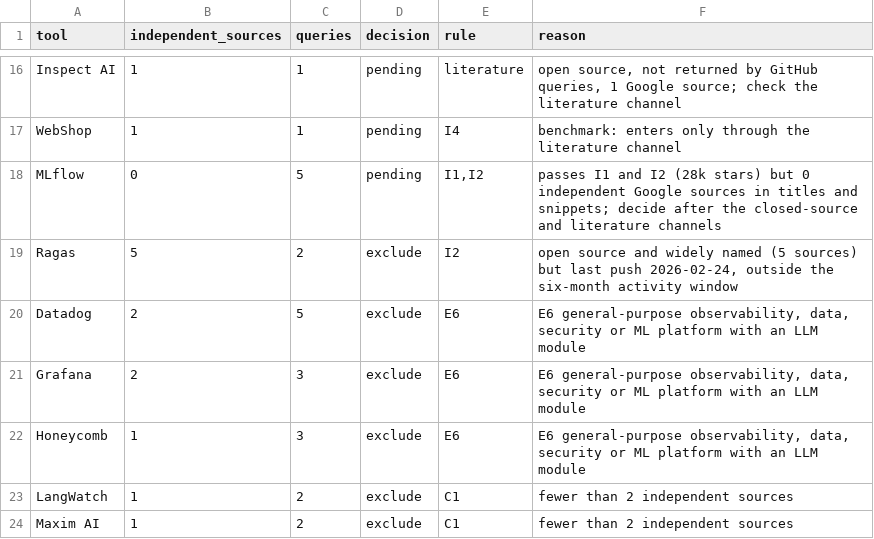
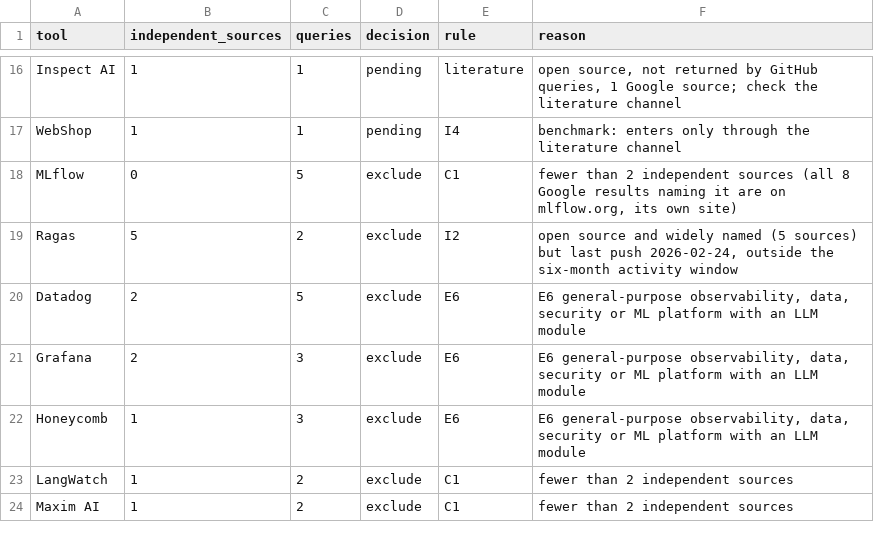
Before and after one commit to abdelrahim-yehya/agent-observability-workshop, a CSV file: data/inputs/tool_screening_google.csv, drawn as a sheet; only a part is shown, gaps mark what is left out.

```diff
--- a/data/inputs/tool_screening_google.csv
+++ b/data/inputs/tool_screening_google.csv
@@ -17,3 +17,3 @@ Inspect AI,1,1,pending,literature,"open source, not returned by GitHub queries,
 WebShop,1,1,pending,I4,benchmark: enters only through the literature channel
-MLflow,0,5,pending,"I1,I2",passes I1 and I2 (28k stars) but 0 independent Google sources in titles and snippets; decide after the closed-source and literature channels
+MLflow,0,5,exclude,C1,"fewer than 2 independent sources (all 8 Google results naming it are on mlflow.org, its own site)"
 Ragas,5,2,exclude,I2,"open source and widely named (5 sources) but last push 2026-02-24, outside the six-month activity window"
```
Also changed, not shown: data/inputs/taxonomy_mapping.csv, data/outputs/a1_agent_relevance.csv, 41 other files.
